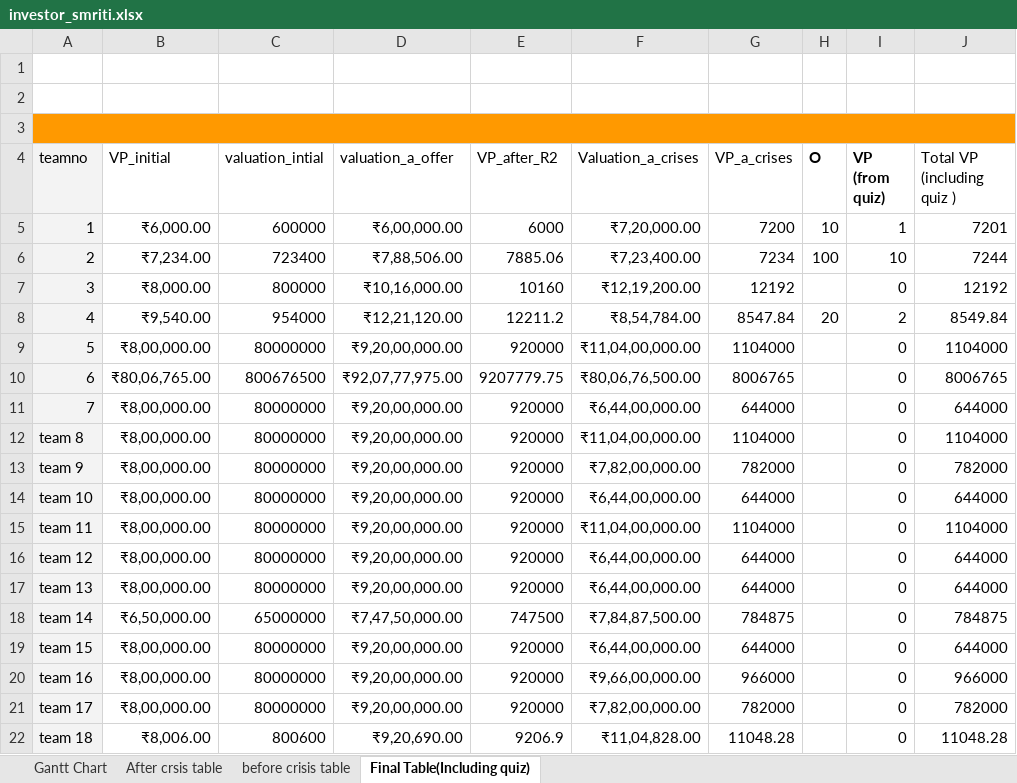
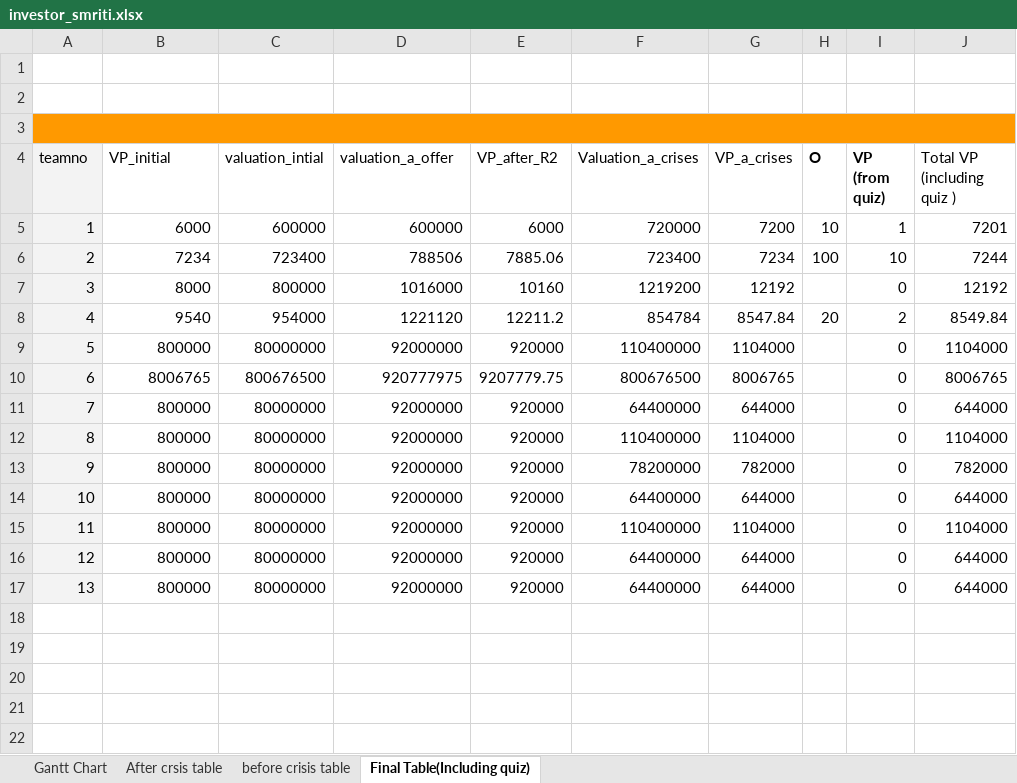
Before and after one commit to ecellvit/visionQuestBackend, an Excel workbook: controllers/roundTwo/investor_smriti.xlsx, sheet Final Table(Including quiz), drawn as a sheet; only a part is shown; values as stored, in another font and other column widths than the file's, no borders; the diff covers the shown part only; the diff names each change by its address in the sheet, - before the commit and + after, or states it on an @@ line.

```diff
--- a/controllers/roundTwo/investor_smriti.xlsx (sheet Final Table(Including quiz))
+++ b/controllers/roundTwo/investor_smriti.xlsx (sheet Final Table(Including quiz))
-B5 (VP_initial): ₹6,000.00
+B5 (VP_initial): 6000
-D5 (valuation_a_offer): ₹6,00,000.00
+D5 (valuation_a_offer): 600000
-F5 (Valuation_a_crises): ₹7,20,000.00
+F5 (Valuation_a_crises): 720000
-B6 (VP_initial): ₹7,234.00
+B6 (VP_initial): 7234
-D6 (valuation_a_offer): ₹7,88,506.00
+D6 (valuation_a_offer): 788506
-F6 (Valuation_a_crises): ₹7,23,400.00
+F6 (Valuation_a_crises): 723400
-B7 (VP_initial): ₹8,000.00
+B7 (VP_initial): 8000
-D7 (valuation_a_offer): ₹10,16,000.00
+D7 (valuation_a_offer): 1016000
-F7 (Valuation_a_crises): ₹12,19,200.00
+F7 (Valuation_a_crises): 1219200
-B8 (VP_initial): ₹9,540.00
+B8 (VP_initial): 9540
-D8 (valuation_a_offer): ₹12,21,120.00
+D8 (valuation_a_offer): 1221120
-F8 (Valuation_a_crises): ₹8,54,784.00
+F8 (Valuation_a_crises): 854784
-B9 (VP_initial): ₹8,00,000.00
+B9 (VP_initial): 800000
-D9 (valuation_a_offer): ₹9,20,00,000.00
+D9 (valuation_a_offer): 92000000
-F9 (Valuation_a_crises): ₹11,04,00,000.00
+F9 (Valuation_a_crises): 110400000
-B10 (VP_initial): ₹80,06,765.00
+B10 (VP_initial): 8006765
-D10 (valuation_a_offer): ₹92,07,77,975.00
+D10 (valuation_a_offer): 920777975
-F10 (Valuation_a_crises): ₹80,06,76,500.00
+F10 (Valuation_a_crises): 800676500
-B11:B17 (VP_initial): ₹8,00,000.00
+B11:B17 (VP_initial): 800000
-D11:D17 (valuation_a_offer): ₹9,20,00,000.00
+D11:D17 (valuation_a_offer): 92000000
-F11 (Valuation_a_crises): ₹6,44,00,000.00
+F11 (Valuation_a_crises): 64400000
@@ column A (teamno) renumbered between rows 12 and 17 @@
-F12 (Valuation_a_crises): ₹11,04,00,000.00
+F12 (Valuation_a_crises): 110400000
-F13 (Valuation_a_crises): ₹7,82,00,000.00
+F13 (Valuation_a_crises): 78200000
-F14 (Valuation_a_crises): ₹6,44,00,000.00
+F14 (Valuation_a_crises): 64400000
-F15 (Valuation_a_crises): ₹11,04,00,000.00
+F15 (Valuation_a_crises): 110400000
-F16:F17 (Valuation_a_crises): ₹6,44,00,000.00
+F16:F17 (Valuation_a_crises): 64400000
-row 18: team 14 | ₹6,50,000.00 | 65000000 | ₹7,47,50,000.00 | 747500 | ₹7,84,87,500.00 | 784875 |  | 0 | 784875
-row 19: team 15 | ₹8,00,000.00 | 80000000 | ₹9,20,00,000.00 | 920000 | ₹6,44,00,000.00 | 644000 |  | 0 | 644000
-row 20: team 16 | ₹8,00,000.00 | 80000000 | ₹9,20,00,000.00 | 920000 | ₹9,66,00,000.00 | 966000 |  | 0 | 966000
-row 21: team 17 | ₹8,00,000.00 | 80000000 | ₹9,20,00,000.00 | 920000 | ₹7,82,00,000.00 | 782000 |  | 0 | 782000
-row 22: team 18 | ₹8,006.00 | 800600 | ₹9,20,690.00 | 9206.9 | ₹11,04,828.00 | 11048.28 |  | 0 | 11048.28
```
Also changed, not shown: 22 removed rows elsewhere in this sheet, 4 other files.
